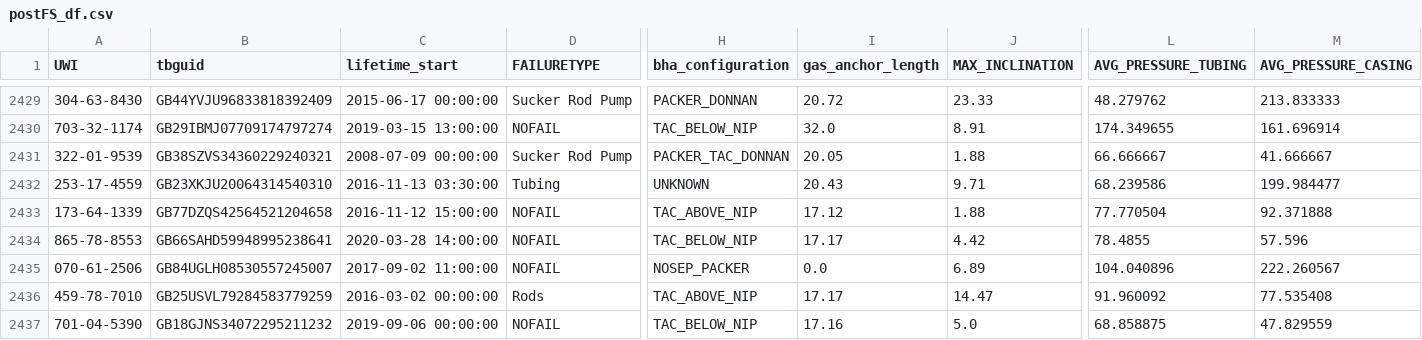
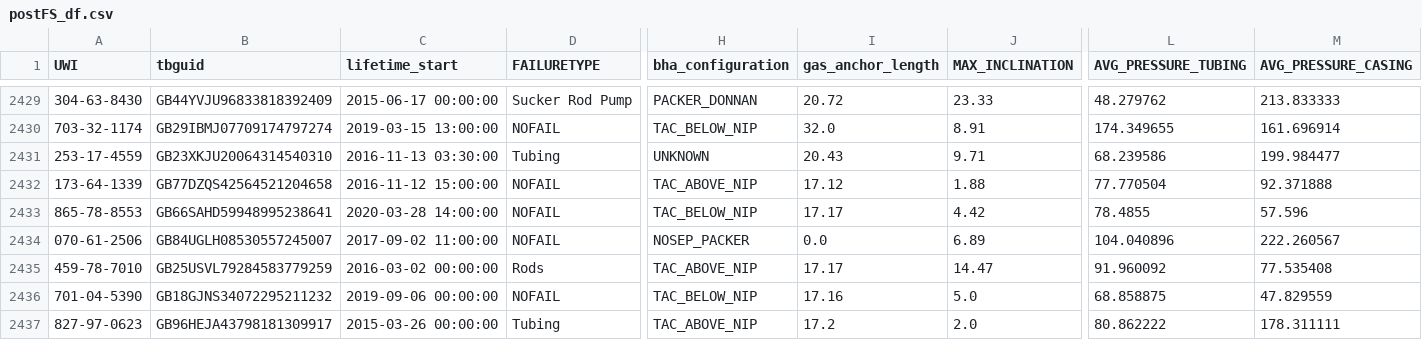
Before and after one commit to PandaKnee/Rod-Pump-Failure-Analysis, a CSV file: postFS_df.csv, drawn as a sheet; only a part is shown, gaps mark what is left out; the shorter side is filled out with more unchanged rows; rows hold the shown columns only; the diff names each change by its address in the sheet, - before the commit and + after, or states it on an @@ line.

Commit message:
Add files via upload

```diff
--- a/postFS_df.csv
+++ b/postFS_df.csv
-row 2431: 322-01-9539 | GB38SZVS34360229240321 | 2008-07-09 00:00:00 | Sucker Rod Pump | PACKER_TAC_DONNAN | 20.05 | 1.88 | 66.666667 | 41.666667
```
